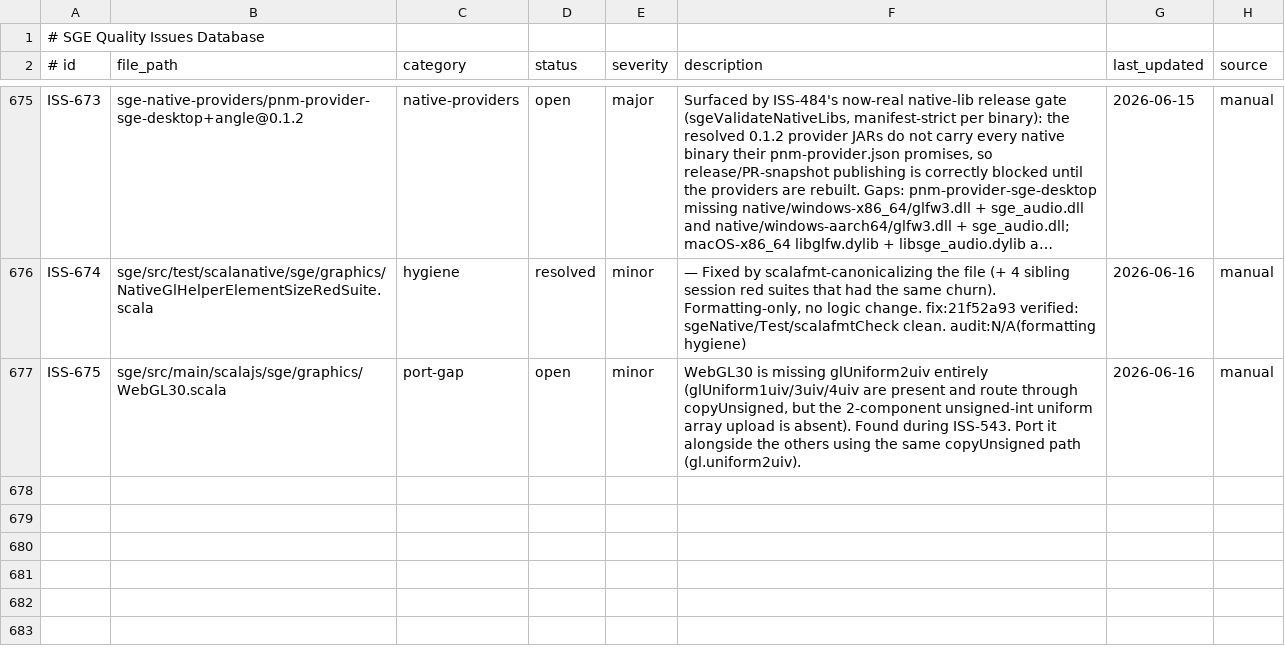
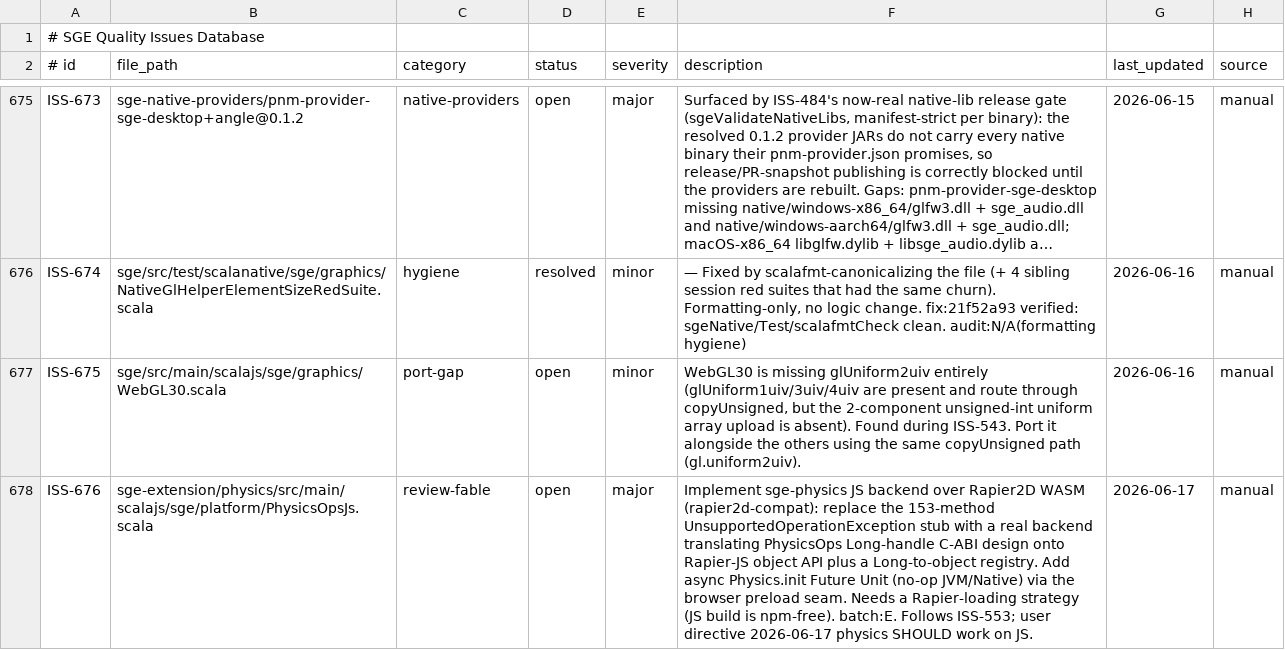
Before and after one commit to scala-steward/sge, a TSV file: .rescale/data/issues.tsv, drawn as a sheet; only a part is shown, gaps mark what is left out; long unchanged cells end in …; the diff covers the shown part only.

Commit message:
Issues DB + ratchet: resolve ISS-553 (freetype JS axis dropped, merged 11a0d362); file ISS-676/677 (physics JS impl); open_review 14->15 (user-approved scope)

```diff
--- a/.rescale/data/issues.tsv
+++ b/.rescale/data/issues.tsv
@@ -677 +677,2 @@ ISS-674	sge/src/test/scalanative/sge/graphics/NativeGlHelperElementSizeRedSuite.
 ISS-675	sge/src/main/scalajs/sge/graphics/WebGL30.scala	port-gap	open	minor	WebGL30 is missing glUniform2uiv entirely (glUniform1uiv/3uiv/4uiv are present and route through copyUnsigned, but the 2-component unsigned-int uniform array upload is absent). Found during ISS-543. Port it alongside the others using the same copyUnsigned path (gl.uniform2uiv).	2026-06-16	manual
+ISS-676	sge-extension/physics/src/main/scalajs/sge/platform/PhysicsOpsJs.scala	review-fable	open	major	Implement sge-physics JS backend over Rapier2D WASM (rapier2d-compat): replace the 153-method UnsupportedOperationException stub with a real backend translating PhysicsOps Long-handle C-ABI design onto Rapier-JS object API plus a Long-to-object registry. Add async Physics.init Future Unit (no-op JVM/Native) via the browser preload seam. Needs a Rapier-loading strategy (JS build is npm-free). batch:E. Follows ISS-553; user directive 2026-06-17 physics SHOULD work on JS.	2026-06-17	manual
```
Also changed, not shown: 1 added row and 3 edited cells elsewhere in this file, .rescale/data/remediation-baseline.tsv.
